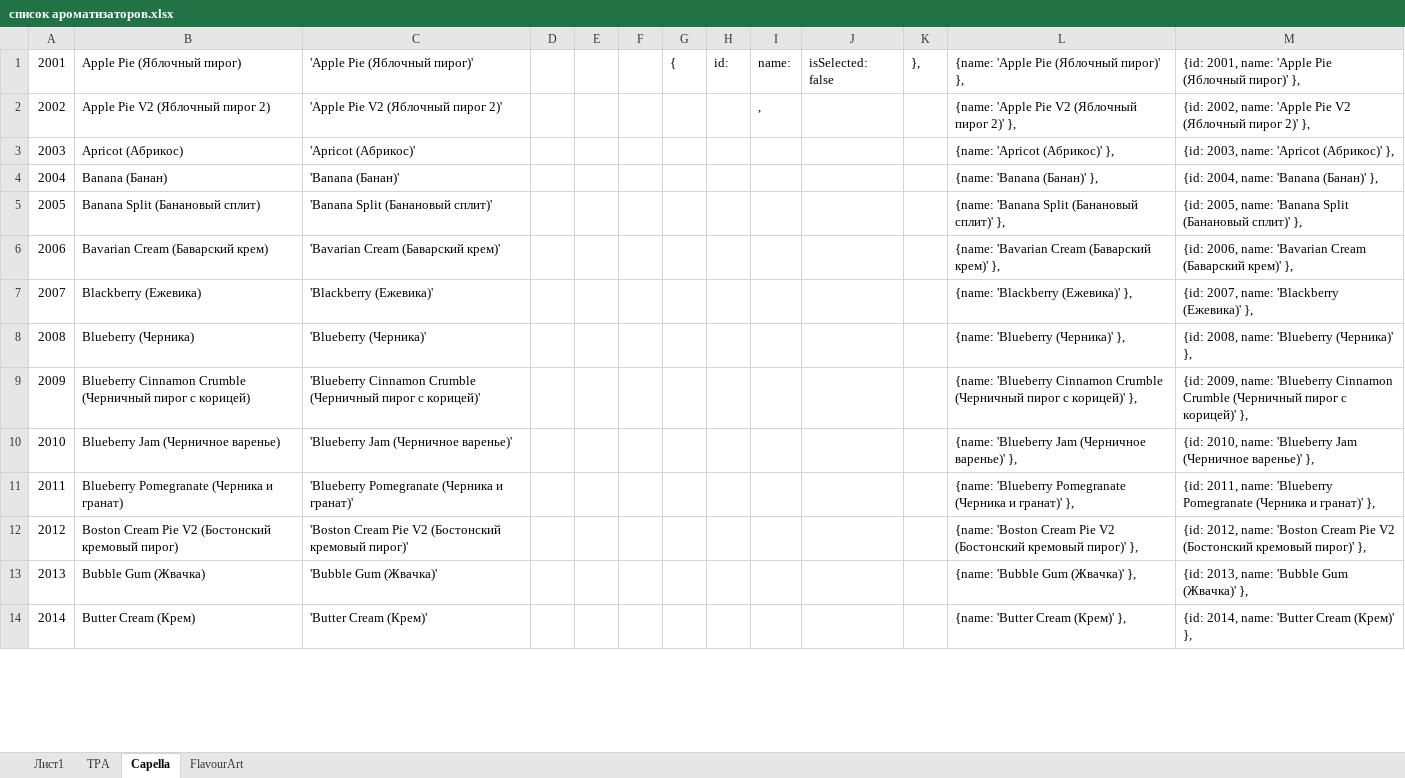
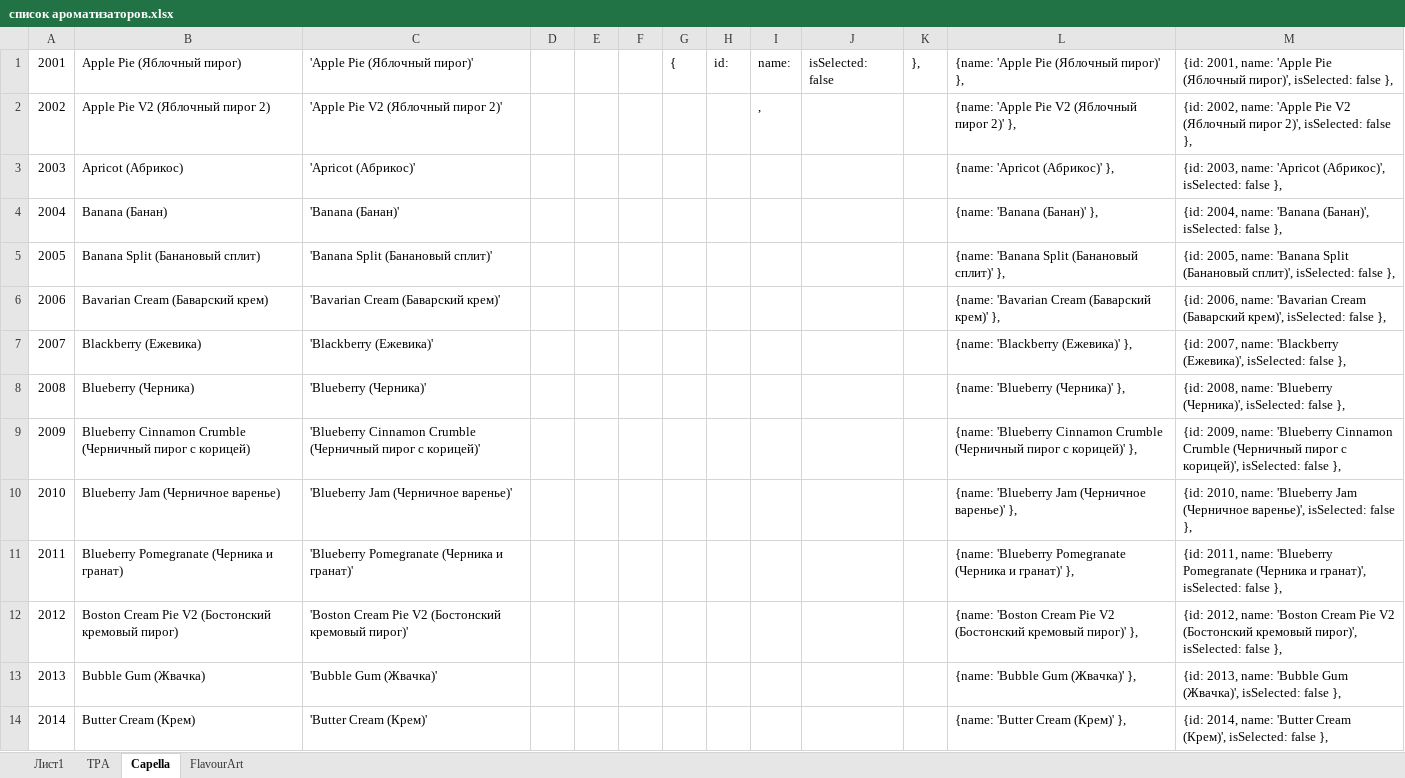
Before and after one commit to mflow42/vapecalc, an Excel workbook: info/список ароматизаторов.xlsx, sheet Capella, drawn as a sheet; only a part is shown; values as stored, in another font and other column widths than the file's, no borders; the diff covers the shown part only; the diff names each change by its address in the sheet, - before the commit and + after, or states it on an @@ line.

```diff
--- a/info/список ароматизаторов.xlsx (sheet Capella)
+++ b/info/список ароматизаторов.xlsx (sheet Capella)
-M1: …Pie (Яблочный пирог)' },
+M1: …Pie (Яблочный пирог)', isSelected: false },
-M2: …(Яблочный пирог 2)' },
+M2: …(Яблочный пирог 2)', isSelected: false },
-M3: …name: 'Apricot (Абрикос)' },
+M3: …name: 'Apricot (Абрикос)', isSelected: false },
-M4: …name: 'Banana (Банан)' },
+M4: …name: 'Banana (Банан)', isSelected: false },
-M5: …Split (Банановый сплит)' },
+M5: …Split (Банановый сплит)', isSelected: false },
-M6: …Cream (Баварский крем)' },
+M6: …Cream (Баварский крем)', isSelected: false },
-M7: …name: 'Blackberry (Ежевика)' },
+M7: …name: 'Blackberry (Ежевика)', isSelected: false },
-M8: …name: 'Blueberry (Черника)' },
+M8: …name: 'Blueberry (Черника)', isSelected: false },
-M9: …пирог с корицей)' },
+M9: …пирог с корицей)', isSelected: false },
-M10: …Jam (Черничное варенье)' },
+M10: …Jam (Черничное варенье)', isSelected: false },
-M11: …(Черника и гранат)' },
+M11: …(Черника и гранат)', isSelected: false },
-M12: …(Бостонский кремовый пирог)' },
+M12: …(Бостонский кремовый пирог)', isSelected: false },
-M13: …'Bubble Gum (Жвачка)' },
+M13: …'Bubble Gum (Жвачка)', isSelected: false },
-M14: …'Butter Cream (Крем)' },
+M14: …'Butter Cream (Крем)', isSelected: false },
```
Also changed, not shown: 80 edited cells elsewhere in this sheet, sheet FlavourArt, 6 other files.
